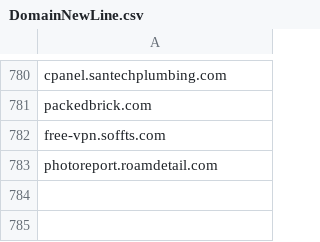
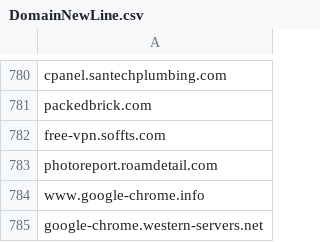
Before and after one commit to giroot/ThreatBeacon, a CSV file: SocGholish/DomainNewLine.csv, drawn as a sheet; only a part is shown, gaps mark what is left out.

Commit message:
upload csv

```diff
--- a/SocGholish/DomainNewLine.csv
+++ b/SocGholish/DomainNewLine.csv
@@ -783 +783,3 @@ free-vpn.soffts.com
 photoreport.roamdetail.com
+www.google-chrome.info
+google-chrome.western-servers.net
```
